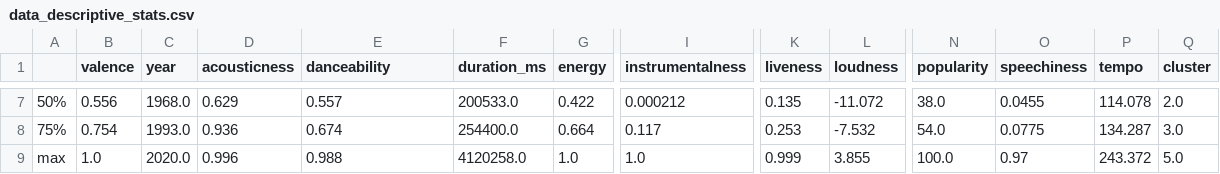
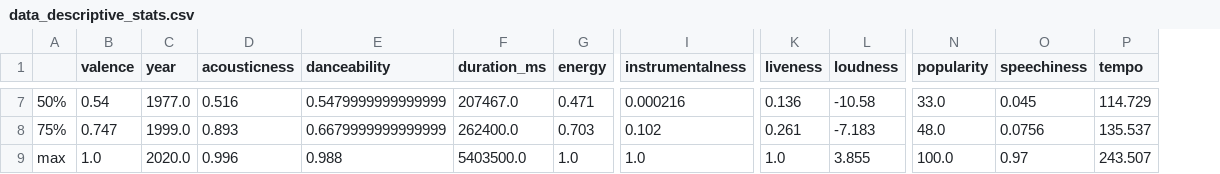
Before and after one commit to MaidenTaief/Music_Final, a CSV file: Statistics/data_descriptive_stats.csv, drawn as a sheet; only a part is shown, gaps mark what is left out; the diff covers the shown part only; the diff names each change by its address in the sheet, - before the commit and + after, or states it on an @@ line.

```diff
--- a/Statistics/data_descriptive_stats.csv
+++ b/Statistics/data_descriptive_stats.csv
-column Q (cluster), rows 7-9: 2.0 | 3.0 | 5.0
-B7 (valence): 0.556
+B7 (valence): 0.54
-C7 (year): 1968.0
+C7 (year): 1977.0
-D7 (acousticness): 0.629
+D7 (acousticness): 0.516
-E7 (danceability): 0.557
+E7 (danceability): 0.5479999999999999
-F7 (duration_ms): 200533.0
+F7 (duration_ms): 207467.0
-G7 (energy): 0.422
+G7 (energy): 0.471
-I7 (instrumentalness): 0.000212
+I7 (instrumentalness): 0.000216
-K7 (liveness): 0.135
+K7 (liveness): 0.136
-L7 (loudness): -11.072
+L7 (loudness): -10.58
-N7 (popularity): 38.0
+N7 (popularity): 33.0
-O7 (speechiness): 0.0455
+O7 (speechiness): 0.045
-P7 (tempo): 114.078
+P7 (tempo): 114.729
-B8 (valence): 0.754
+B8 (valence): 0.747
-C8 (year): 1993.0
+C8 (year): 1999.0
-D8 (acousticness): 0.936
+D8 (acousticness): 0.893
-E8 (danceability): 0.674
+E8 (danceability): 0.6679999999999999
-F8 (duration_ms): 254400.0
+F8 (duration_ms): 262400.0
-G8 (energy): 0.664
+G8 (energy): 0.703
-I8 (instrumentalness): 0.117
+I8 (instrumentalness): 0.102
-K8 (liveness): 0.253
+K8 (liveness): 0.261
-L8 (loudness): -7.532
+L8 (loudness): -7.183
-N8 (popularity): 54.0
+N8 (popularity): 48.0
-O8 (speechiness): 0.0775
+O8 (speechiness): 0.0756
-P8 (tempo): 134.287
+P8 (tempo): 135.537
-F9 (duration_ms): 4120258.0
+F9 (duration_ms): 5403500.0
-K9 (liveness): 0.999
+K9 (liveness): 1.0
-P9 (tempo): 243.372
+P9 (tempo): 243.507
```
Also changed, not shown: 57 edited cells elsewhere in this file, Statistics/pca_components_variance.csv, 19 other files.
